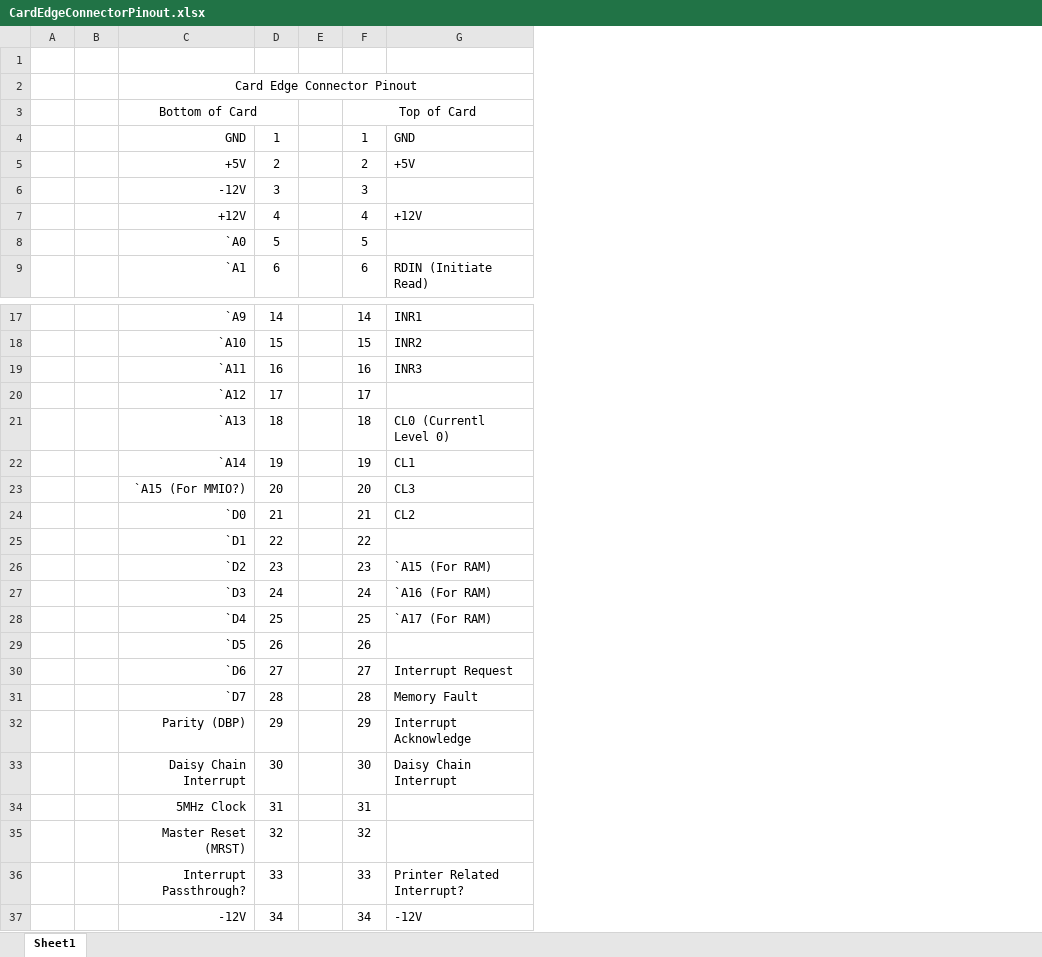
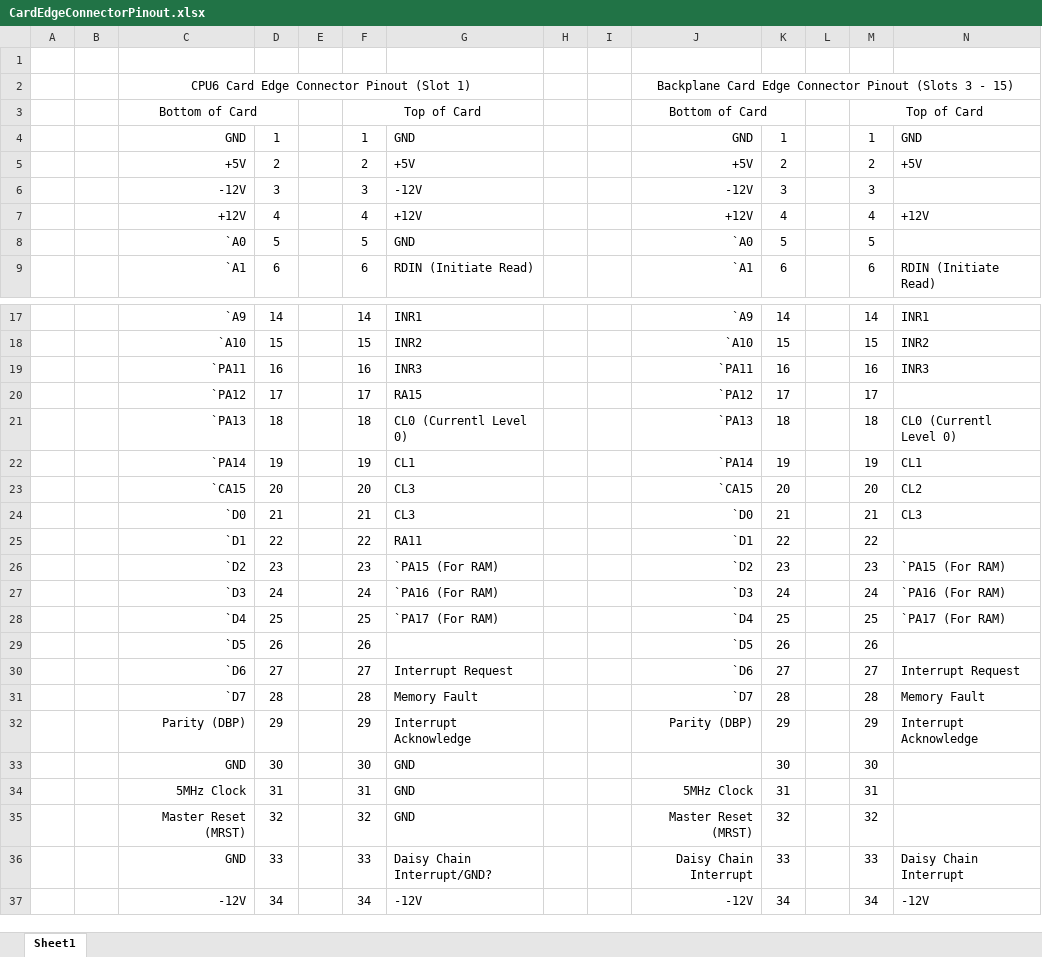
Before and after one commit to Nakazoto/CenturionComputer, an Excel workbook: Computer/CardEdgeConnectorPinout.xlsx, sheet Sheet1, drawn as a sheet; only a part is shown, gaps mark what is left out; values as stored, in another font and other column widths than the file's, no borders; removed rows and columns are numbered as before the commit, all else as after; the diff names each change by its address in the sheet, - before the commit and + after, or states it on an @@ line.

```diff
--- a/Computer/CardEdgeConnectorPinout.xlsx (sheet Sheet1)
+++ b/Computer/CardEdgeConnectorPinout.xlsx (sheet Sheet1)
+column G, rows 4-9: GND | +5V | -12V | +12V | GND | RDIN (Initiate Read); rows 17-37: INR1 | INR2 | INR3 | RA15 | CL0 (Currentl Level 0) | CL1 | CL3 | CL3 | RA11 | `PA15 (For RAM) | `PA16 (For RAM) | `PA17 (For RAM) |  | Interrupt Request | Memory Fault | Interrupt Acknowledge | GND | GND | GND | Daisy Chain Interrupt/GND? | -12V
+column H, empty
+column I, empty
+column J, rows 2-9: Backplane Card Edge Connector Pinout (Slots 3 - 15) | Bottom of Card | GND | +5V | -12V | +12V | `A0 | `A1; rows 17-37: `A9 | `A10 | `PA11 | `PA12 | `PA13 | `PA14 | `CA15 | `D0 | `D1 | `D2 | `D3 | `D4 | `D5 | `D6 | `D7 | Parity (DBP) |  | 5MHz Clock | Master Reset (MRST) | Daisy Chain Interrupt | -12V
+column K, rows 4-9: 1 | 2 | 3 | 4 | 5 | 6; rows 17-37: 14 | 15 | 16 | 17 | 18 | 19 | 20 | 21 | 22 | 23 | 24 | 25 | 26 | 27 | 28 | 29 | 30 | 31 | 32 | 33 | 34
+column L, empty
+column M, rows 3-9: Top of Card | 1 | 2 | 3 | 4 | 5 | 6; rows 17-37: 14 | 15 | 16 | 17 | 18 | 19 | 20 | 21 | 22 | 23 | 24 | 25 | 26 | 27 | 28 | 29 | 30 | 31 | 32 | 33 | 34
-C2: Card Edge Connector Pinout
+C2: CPU6 Card Edge Connector Pinout (Slot 1)
-C2:G2 merged
+C2:G2 merged
-F3:G3 merged
+F3:G3 merged
-C19: `A11
+C19: `PA11
-C20: `A12
+C20: `PA12
-C21: `A13
+C21: `PA13
-C22: `A14
+C22: `PA14
-C23: `A15 (For MMIO?)
+C23: `CA15
-N23: CL3
+N23: CL2
-N24: CL2
+N24: CL3
-N26: `A15 (For RAM)
+N26: `PA15 (For RAM)
-N27: `A16 (For RAM)
+N27: `PA16 (For RAM)
-N28: `A17 (For RAM)
+N28: `PA17 (For RAM)
-C33: Daisy Chain Interrupt
+C33: GND
-N33: Daisy Chain Interrupt
+N33: (empty)
-C36: Interrupt Passthrough?
+C36: GND
-N36: Printer Related Interrupt?
+N36: Daisy Chain Interrupt
```
Also changed, not shown: 7 other files.
